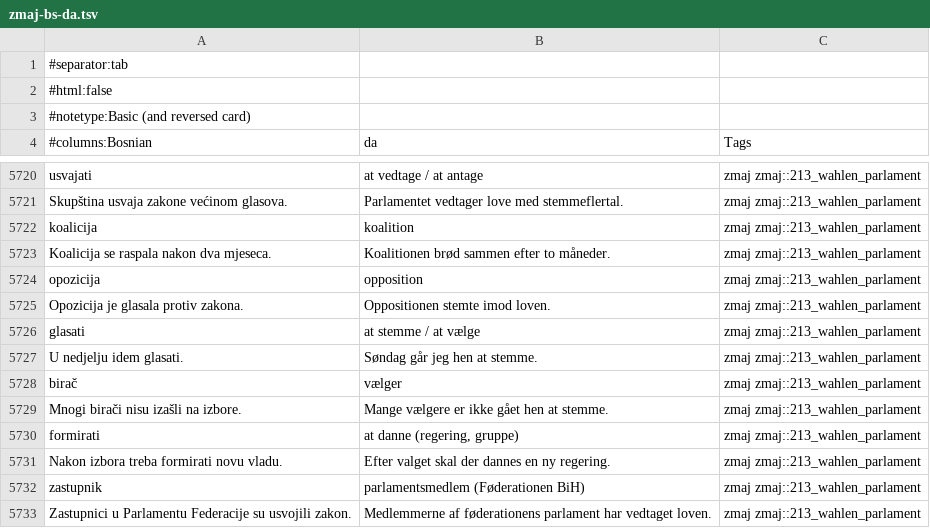
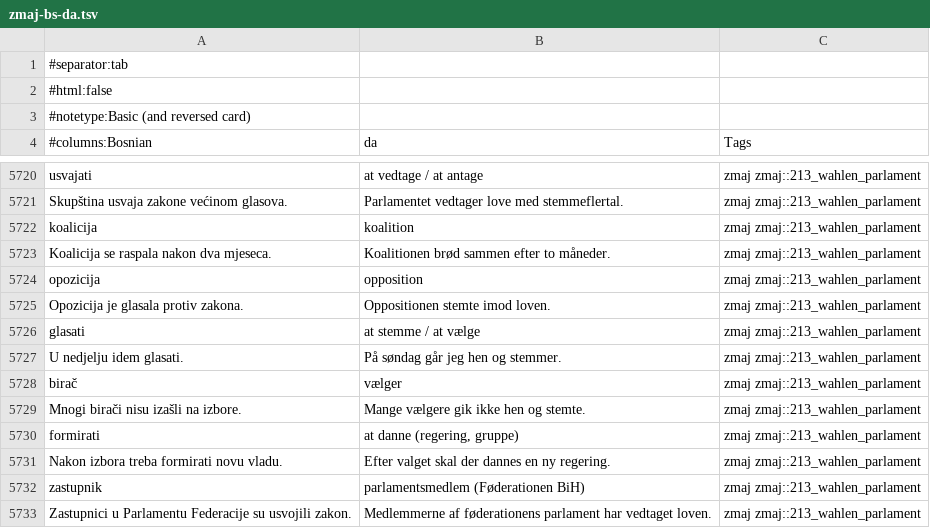
Before and after one commit to zmaj-lernapp/zmaj, a TSV file: data/anki/zmaj-bs-da.tsv, drawn as a sheet; only a part is shown, gaps mark what is left out.

```diff
--- a/data/anki/zmaj-bs-da.tsv
+++ b/data/anki/zmaj-bs-da.tsv
@@ -5726,5 +5726,5 @@ Opozicija je glasala protiv zakona.	Oppositionen stemte imod loven.	zmaj zmaj::2
 glasati	at stemme / at vælge	zmaj zmaj::213_wahlen_parlament
-U nedjelju idem glasati.	Søndag går jeg hen at stemme.	zmaj zmaj::213_wahlen_parlament
+U nedjelju idem glasati.	På søndag går jeg hen og stemmer.	zmaj zmaj::213_wahlen_parlament
 birač	vælger	zmaj zmaj::213_wahlen_parlament
-Mnogi birači nisu izašli na izbore.	Mange vælgere er ikke gået hen at stemme.	zmaj zmaj::213_wahlen_parlament
+Mnogi birači nisu izašli na izbore.	Mange vælgere gik ikke hen og stemte.	zmaj zmaj::213_wahlen_parlament
 formirati	at danne (regering, gruppe)	zmaj zmaj::213_wahlen_parlament
```
Also changed, not shown: data/anki/zmaj-bs-en.tsv, data/anki/zmaj-bs-sv.tsv, 9 other files.
